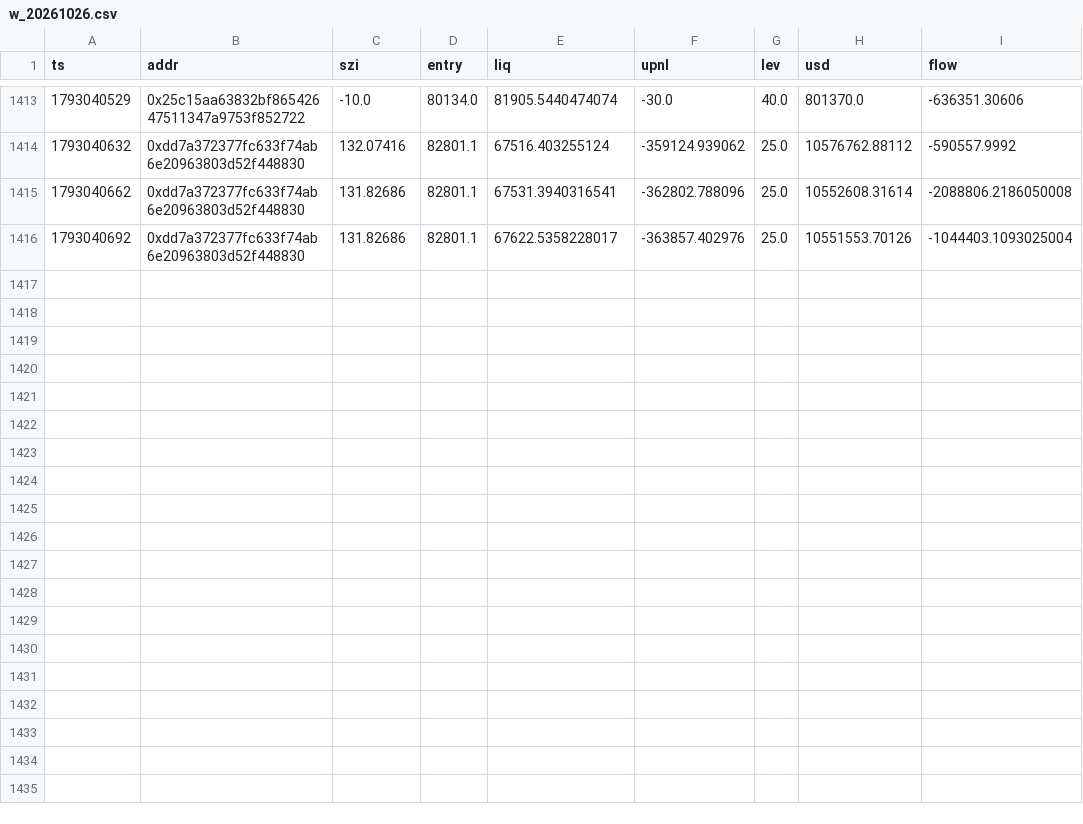
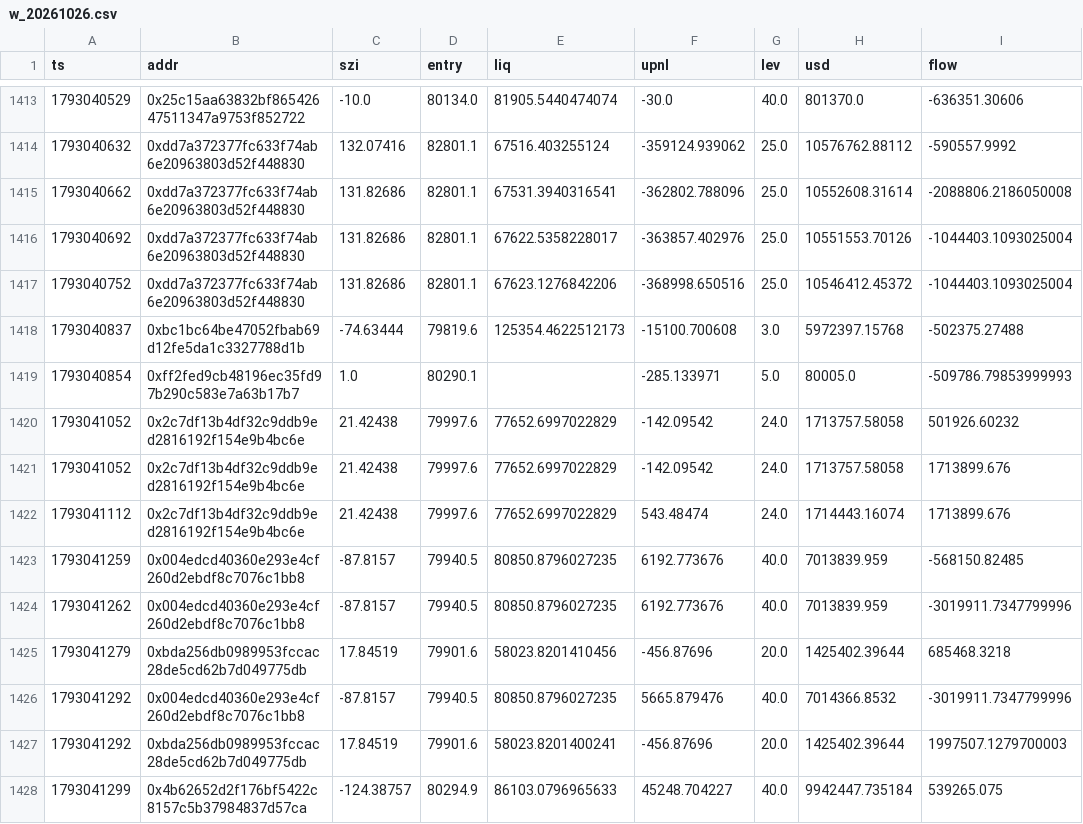
Before and after one commit to Maddysingh06/market-data, a CSV file: data/w_20261026.csv, drawn as a sheet; only a part is shown, gaps mark what is left out; the diff names each change by its address in the sheet, - before the commit and + after, or states it on an @@ line.

Commit message:
data 2026-10-26 19:02:28 (+1375 rows)

```diff
--- a/data/w_20261026.csv
+++ b/data/w_20261026.csv
+row 1417: 1793040752 | 0xdd7a372377fc633f74ab6e20963803d52f448830 | 131.82686 | 82801.1 | 67623.1276842206 | -368998.650516 | 25.0 | 10546412.45372 | -1044403.1093025004
+row 1418: 1793040837 | 0xbc1bc64be47052fbab69d12fe5da1c3327788d1b | -74.63444 | 79819.6 | 125354.4622512173 | -15100.700608 | 3.0 | 5972397.15768 | -502375.27488
+row 1419: 1793040854 | 0xff2fed9cb48196ec35fd97b290c583e7a63b17b7 | 1.0 | 80290.1 |  | -285.133971 | 5.0 | 80005.0 | -509786.79853999993
+row 1420: 1793041052 | 0x2c7df13b4df32c9ddb9ed2816192f154e9b4bc6e | 21.42438 | 79997.6 | 77652.6997022829 | -142.09542 | 24.0 | 1713757.58058 | 501926.60232
+row 1421: 1793041052 | 0x2c7df13b4df32c9ddb9ed2816192f154e9b4bc6e | 21.42438 | 79997.6 | 77652.6997022829 | -142.09542 | 24.0 | 1713757.58058 | 1713899.676
+row 1422: 1793041112 | 0x2c7df13b4df32c9ddb9ed2816192f154e9b4bc6e | 21.42438 | 79997.6 | 77652.6997022829 | 543.48474 | 24.0 | 1714443.16074 | 1713899.676
+row 1423: 1793041259 | 0x004edcd40360e293e4cf260d2ebdf8c7076c1bb8 | -87.8157 | 79940.5 | 80850.8796027235 | 6192.773676 | 40.0 | 7013839.959 | -568150.82485
+row 1424: 1793041262 | 0x004edcd40360e293e4cf260d2ebdf8c7076c1bb8 | -87.8157 | 79940.5 | 80850.8796027235 | 6192.773676 | 40.0 | 7013839.959 | -3019911.7347799996
+row 1425: 1793041279 | 0xbda256db0989953fccac28de5cd62b7d049775db | 17.84519 | 79901.6 | 58023.8201410456 | -456.87696 | 20.0 | 1425402.39644 | 685468.3218
+row 1426: 1793041292 | 0x004edcd40360e293e4cf260d2ebdf8c7076c1bb8 | -87.8157 | 79940.5 | 80850.8796027235 | 5665.879476 | 40.0 | 7014366.8532 | -3019911.7347799996
+row 1427: 1793041292 | 0xbda256db0989953fccac28de5cd62b7d049775db | 17.84519 | 79901.6 | 58023.8201400241 | -456.87696 | 20.0 | 1425402.39644 | 1997507.1279700003
+row 1428: 1793041299 | 0x4b62652d2f176bf5422c8157c5b37984837d57ca | -124.38757 | 80294.9 | 86103.0796965633 | 45248.704227 | 40.0 | 9942447.735184 | 539265.075
```
Also changed, not shown: data/e_20261026.csv, 3 other files.
